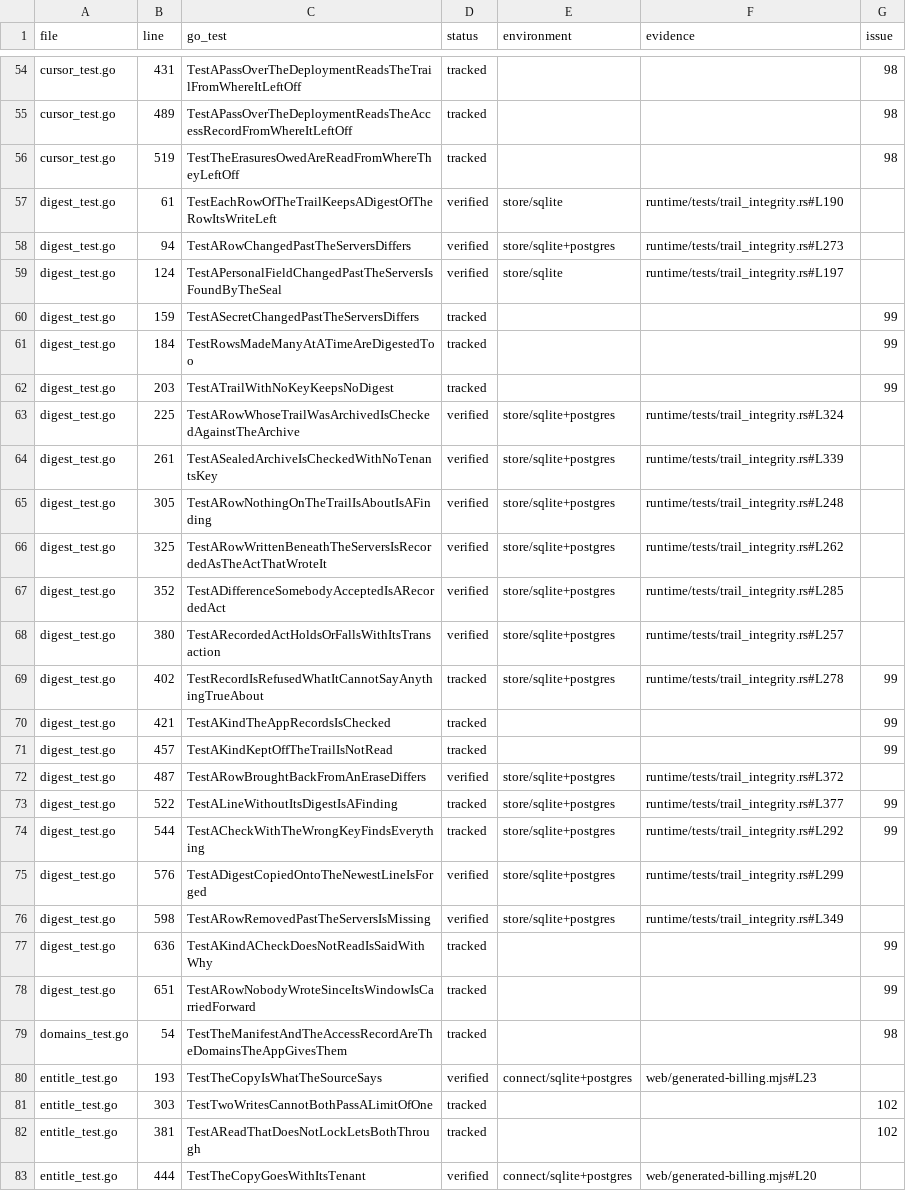
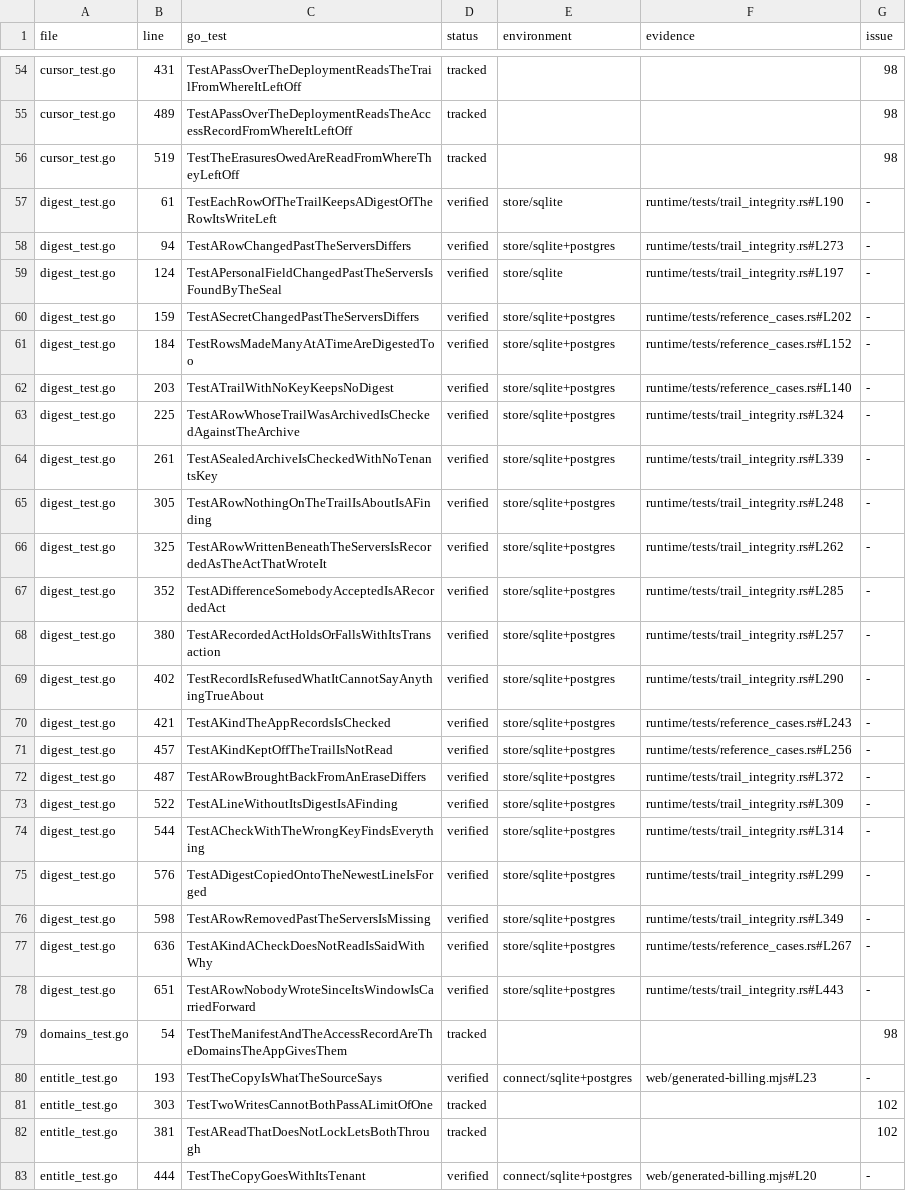
Before and after one commit to lesomnus/paydirt, a TSV file: docs/reference-tests.tsv, drawn as a sheet; only a part is shown, gaps mark what is left out; the diff covers the shown part only; the diff names each change by its address in the sheet, - before the commit and + after, or states it on an @@ line.

Commit message:
Carry authenticated evidence across retention and verify the full Payday schema on both databases

```diff
--- a/docs/reference-tests.tsv
+++ b/docs/reference-tests.tsv
-G57:G59 (issue): (empty)
+G57:G59 (issue): -
-D60:D62 (status): tracked
+D60:D62 (status): verified
-E60:E62 (environment): (empty)
+E60:E62 (environment): store/sqlite+postgres
-F60 (evidence): (empty)
+F60 (evidence): runtime/tests/reference_cases.rs#L202
-G60:G62 (issue): 99
+G60:G62 (issue): -
-F61 (evidence): (empty)
+F61 (evidence): runtime/tests/reference_cases.rs#L152
-F62 (evidence): (empty)
+F62 (evidence): runtime/tests/reference_cases.rs#L140
-G63:G68 (issue): (empty)
+G63:G68 (issue): -
-D69:D71 (status): tracked
+D69:D71 (status): verified
-F69 (evidence): runtime/tests/trail_integrity.rs#L278
+F69 (evidence): runtime/tests/trail_integrity.rs#L290
-G69:G71 (issue): 99
+G69:G71 (issue): -
-E70:E71 (environment): (empty)
+E70:E71 (environment): store/sqlite+postgres
-F70 (evidence): (empty)
+F70 (evidence): runtime/tests/reference_cases.rs#L243
-F71 (evidence): (empty)
+F71 (evidence): runtime/tests/reference_cases.rs#L256
-G72 (issue): (empty)
+G72 (issue): -
-D73:D74 (status): tracked
+D73:D74 (status): verified
-F73 (evidence): runtime/tests/trail_integrity.rs#L377
+F73 (evidence): runtime/tests/trail_integrity.rs#L309
-G73:G74 (issue): 99
+G73:G74 (issue): -
-F74 (evidence): runtime/tests/trail_integrity.rs#L292
+F74 (evidence): runtime/tests/trail_integrity.rs#L314
-G75:G76 (issue): (empty)
+G75:G76 (issue): -
-D77:D78 (status): tracked
+D77:D78 (status): verified
-E77:E78 (environment): (empty)
+E77:E78 (environment): store/sqlite+postgres
-F77 (evidence): (empty)
+F77 (evidence): runtime/tests/reference_cases.rs#L267
-G77:G78 (issue): 99
+G77:G78 (issue): -
-F78 (evidence): (empty)
+F78 (evidence): runtime/tests/trail_integrity.rs#L443
-G80 (issue): (empty)
+G80 (issue): -
-G83 (issue): (empty)
+G83 (issue): -
```
Also changed, not shown: 139 edited cells elsewhere in this file, 10 other files.
